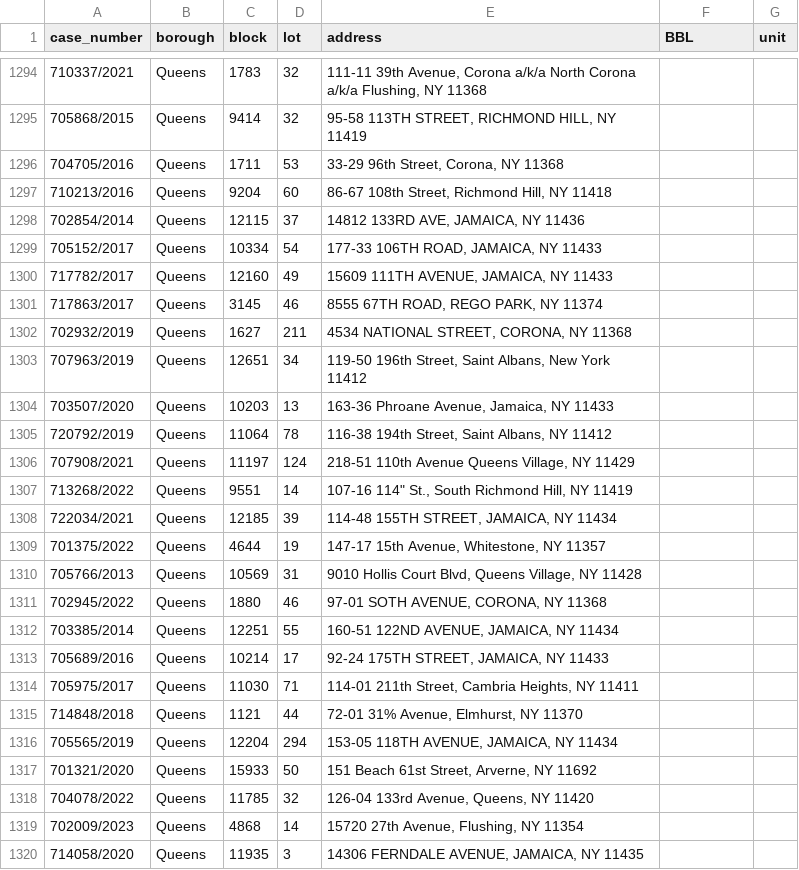
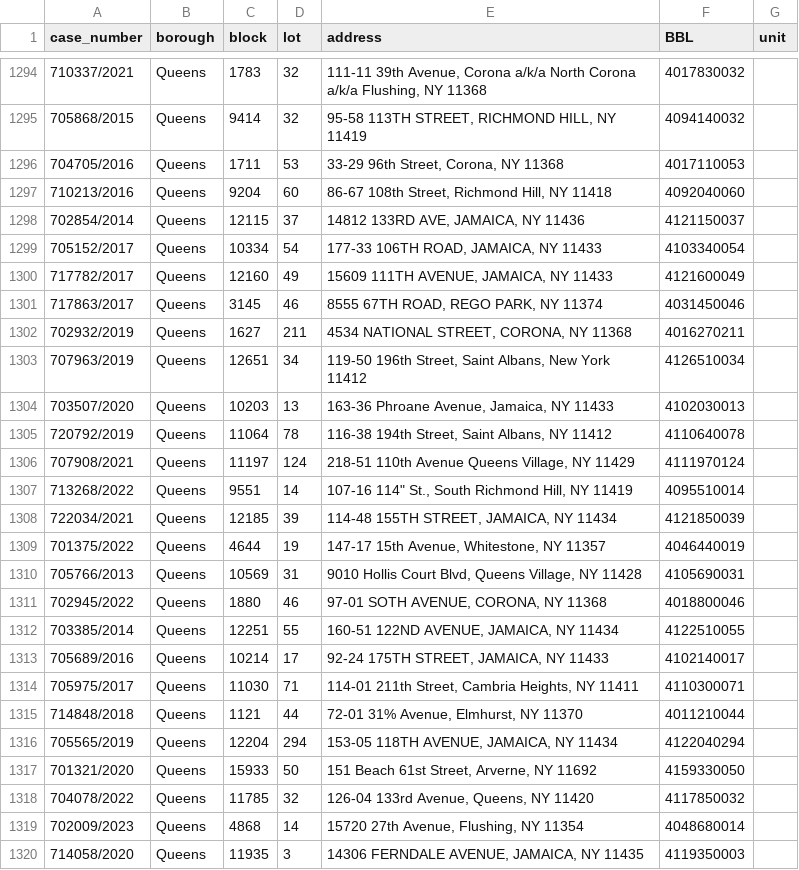
Before and after one commit to ivoytov/manhattan, a CSV file: foreclosures/lots.csv, drawn as a sheet; only a part is shown, gaps mark what is left out; the diff covers the shown part only.

```diff
--- a/foreclosures/lots.csv
+++ b/foreclosures/lots.csv
@@ -1294,27 +1294,27 @@ case_number,borough,block,lot,address,BBL,unit
-710337/2021,Queens,1783,32,"111-11 39th Avenue, Corona a/k/a North Corona a/k/a Flushing, NY 11368",,
-705868/2015,Queens,9414,32,"95-58 113TH STREET, RICHMOND HILL, NY 11419",,
-704705/2016,Queens,1711,53,"33-29 96th Street, Corona, NY 11368",,
-710213/2016,Queens,9204,60,"86-67 108th Street, Richmond Hill, NY 11418",,
-702854/2014,Queens,12115,37,"14812 133RD AVE, JAMAICA, NY 11436",,
-705152/2017,Queens,10334,54,"177-33 106TH ROAD, JAMAICA, NY 11433",,
-717782/2017,Queens,12160,49,"15609 111TH AVENUE, JAMAICA, NY 11433",,
-717863/2017,Queens,3145,46,"8555 67TH ROAD, REGO PARK, NY 11374",,
-702932/2019,Queens,1627,211,"4534 NATIONAL STREET, CORONA, NY 11368",,
-707963/2019,Queens,12651,34,"119-50 196th Street, Saint Albans, New York 11412",,
-703507/2020,Queens,10203,13,"163-36 Phroane Avenue, Jamaica, NY 11433",,
-720792/2019,Queens,11064,78,"116-38 194th Street, Saint Albans, NY 11412",,
-707908/2021,Queens,11197,124," 218-51 110th Avenue Queens Village, NY 11429",,
-713268/2022,Queens,9551,14,"107-16 114"" St., South Richmond Hill, NY 11419",,
-722034/2021,Queens,12185,39,"114-48 155TH STREET, JAMAICA, NY 11434",,
-701375/2022,Queens,4644,19,"147-17 15th Avenue, Whitestone, NY 11357",,
-705766/2013,Queens,10569,31,"9010 Hollis Court Blvd, Queens Village, NY 11428",,
-702945/2022,Queens,1880,46,"97-01 SOTH AVENUE, CORONA, NY 11368",,
-703385/2014,Queens,12251,55,"160-51 122ND AVENUE, JAMAICA, NY 11434",,
-705689/2016,Queens,10214,17,"92-24 175TH STREET, JAMAICA, NY 11433",,
-705975/2017,Queens,11030,71,"114-01 211th Street, Cambria Heights, NY 11411",,
-714848/2018,Queens,1121,44,"72-01 31% Avenue, Elmhurst, NY 11370",,
-705565/2019,Queens,12204,294,"153-05 118TH AVENUE, JAMAICA, NY 11434",,
-701321/2020,Queens,15933,50,"151 Beach 61st Street, Arverne, NY 11692",,
-704078/2022,Queens,11785,32,"126-04 133rd Avenue, Queens, NY 11420",,
-702009/2023,Queens,4868,14,"15720 27th Avenue, Flushing, NY 11354",,
-714058/2020,Queens,11935,3,"14306 FERNDALE AVENUE, JAMAICA, NY 11435",,
+710337/2021,Queens,1783,32,"111-11 39th Avenue, Corona a/k/a North Corona a/k/a Flushing, NY 11368",4017830032,
+705868/2015,Queens,9414,32,"95-58 113TH STREET, RICHMOND HILL, NY 11419",4094140032,
+704705/2016,Queens,1711,53,"33-29 96th Street, Corona, NY 11368",4017110053,
+710213/2016,Queens,9204,60,"86-67 108th Street, Richmond Hill, NY 11418",4092040060,
+702854/2014,Queens,12115,37,"14812 133RD AVE, JAMAICA, NY 11436",4121150037,
+705152/2017,Queens,10334,54,"177-33 106TH ROAD, JAMAICA, NY 11433",4103340054,
+717782/2017,Queens,12160,49,"15609 111TH AVENUE, JAMAICA, NY 11433",4121600049,
+717863/2017,Queens,3145,46,"8555 67TH ROAD, REGO PARK, NY 11374",4031450046,
+702932/2019,Queens,1627,211,"4534 NATIONAL STREET, CORONA, NY 11368",4016270211,
+707963/2019,Queens,12651,34,"119-50 196th Street, Saint Albans, New York 11412",4126510034,
+703507/2020,Queens,10203,13,"163-36 Phroane Avenue, Jamaica, NY 11433",4102030013,
+720792/2019,Queens,11064,78,"116-38 194th Street, Saint Albans, NY 11412",4110640078,
+707908/2021,Queens,11197,124," 218-51 110th Avenue Queens Village, NY 11429",4111970124,
+713268/2022,Queens,9551,14,"107-16 114"" St., South Richmond Hill, NY 11419",4095510014,
+722034/2021,Queens,12185,39,"114-48 155TH STREET, JAMAICA, NY 11434",4121850039,
+701375/2022,Queens,4644,19,"147-17 15th Avenue, Whitestone, NY 11357",4046440019,
+705766/2013,Queens,10569,31,"9010 Hollis Court Blvd, Queens Village, NY 11428",4105690031,
+702945/2022,Queens,1880,46,"97-01 SOTH AVENUE, CORONA, NY 11368",4018800046,
+703385/2014,Queens,12251,55,"160-51 122ND AVENUE, JAMAICA, NY 11434",4122510055,
+705689/2016,Queens,10214,17,"92-24 175TH STREET, JAMAICA, NY 11433",4102140017,
+705975/2017,Queens,11030,71,"114-01 211th Street, Cambria Heights, NY 11411",4110300071,
+714848/2018,Queens,1121,44,"72-01 31% Avenue, Elmhurst, NY 11370",4011210044,
+705565/2019,Queens,12204,294,"153-05 118TH AVENUE, JAMAICA, NY 11434",4122040294,
+701321/2020,Queens,15933,50,"151 Beach 61st Street, Arverne, NY 11692",4159330050,
+704078/2022,Queens,11785,32,"126-04 133rd Avenue, Queens, NY 11420",4117850032,
+702009/2023,Queens,4868,14,"15720 27th Avenue, Flushing, NY 11354",4048680014,
+714058/2020,Queens,11935,3,"14306 FERNDALE AVENUE, JAMAICA, NY 11435",4119350003,
```
Also changed, not shown: 1 added row and 39 edited cells elsewhere in this file, foreclosures/bids.csv, foreclosures/pluto.csv, 1 other file.
